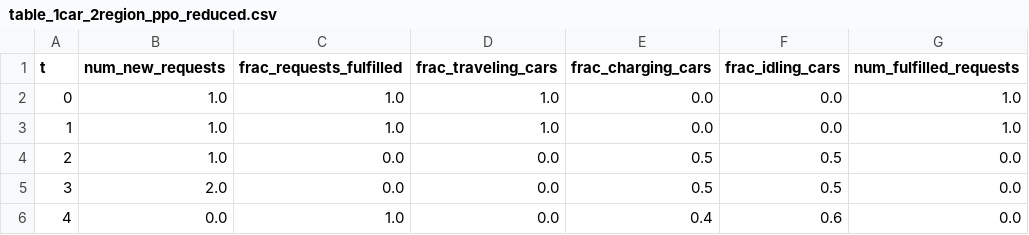
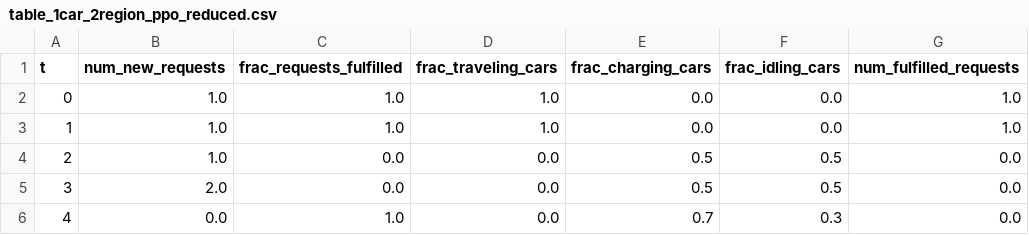
Before and after one commit to zhangz73/ride-sharing-pipeline, a CSV file: Tables/table_1car_2region_ppo_reduced.csv, drawn as a sheet; only a part is shown; the diff names each change by its address in the sheet, - before the commit and + after, or states it on an @@ line.

Commit message:
fixed typo

```diff
--- a/Tables/table_1car_2region_ppo_reduced.csv
+++ b/Tables/table_1car_2region_ppo_reduced.csv
-E6 (frac_charging_cars): 0.4
+E6 (frac_charging_cars): 0.7
-F6 (frac_idling_cars): 0.6
+F6 (frac_idling_cars): 0.3
```
Also changed, not shown: 9 other files.
